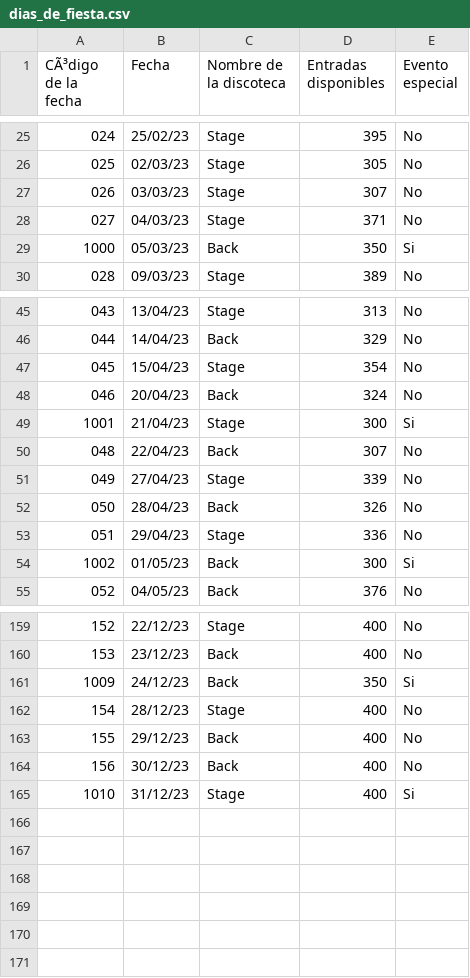
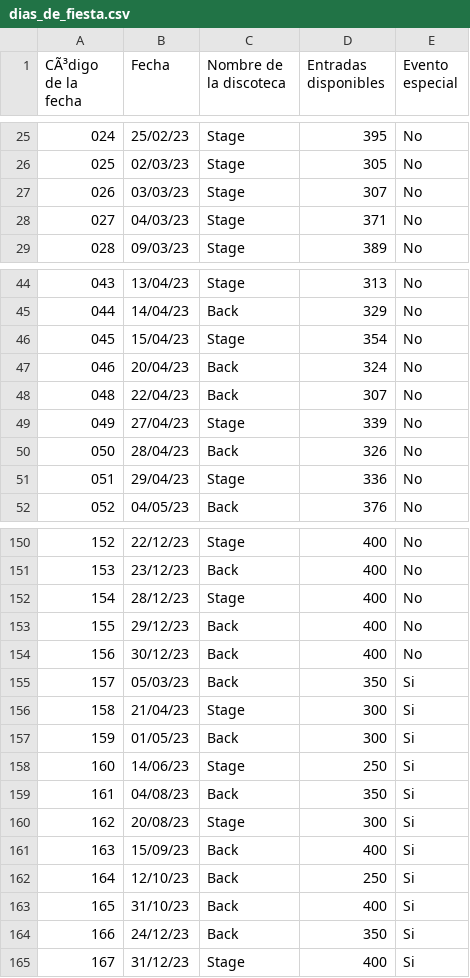
Before and after one commit to eblancocabana/DiscoManagement, a CSV file: SOCKETS/Servidor/ficheros/dias_de_fiesta.csv, drawn as a sheet; only a part is shown, gaps mark what is left out; the diff covers the shown part only.

```diff
--- a/SOCKETS/Servidor/ficheros/dias_de_fiesta.csv
+++ b/SOCKETS/Servidor/ficheros/dias_de_fiesta.csv
@@ -28,3 +28,2 @@
 027,04/03/23,Stage,371,No
-1000,05/03/23,Back,350,Si
 028,09/03/23,Stage,389,No
@@ -48,3 +47,2 @@
 046,20/04/23,Back,324,No
-1001,21/04/23,Stage,300,Si
 048,22/04/23,Back,307,No
@@ -53,3 +51,2 @@
 051,29/04/23,Stage,336,No
-1002,01/05/23,Back,300,Si
 052,04/05/23,Back,376,No
@@ -160,3 +151,2 @@
 153,23/12/23,Back,400,No
-1009,24/12/23,Back,350,Si
 154,28/12/23,Stage,400,No
@@ -164,2 +154,12 @@
 156,30/12/23,Back,400,No
-1010,31/12/23,Stage,400,Si
+157,05/03/23,Back,350,Si
+158,21/04/23,Stage,300,Si
+159,01/05/23,Back,300,Si
+160,14/06/23,Stage,250,Si
+161,04/08/23,Back,350,Si
+162,20/08/23,Stage,300,Si
+163,15/09/23,Back,400,Si
+164,12/10/23,Back,250,Si
+165,31/10/23,Back,400,Si
+166,24/12/23,Back,350,Si
+167,31/12/23,Stage,400,Si
```
Also changed, not shown: 6 removed rows elsewhere in this file, 2 other files.
